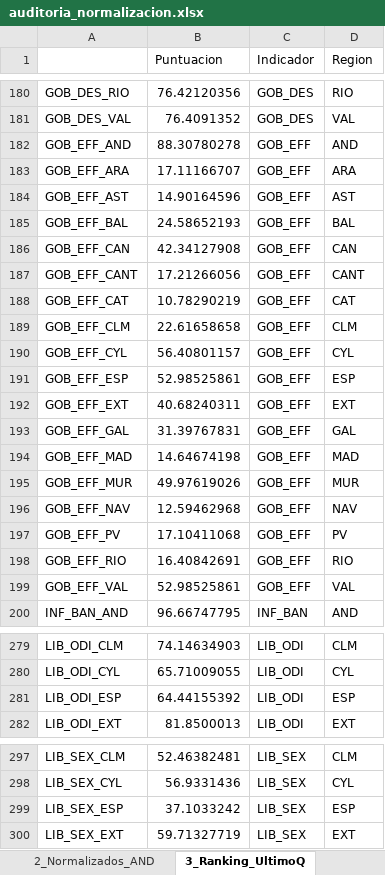
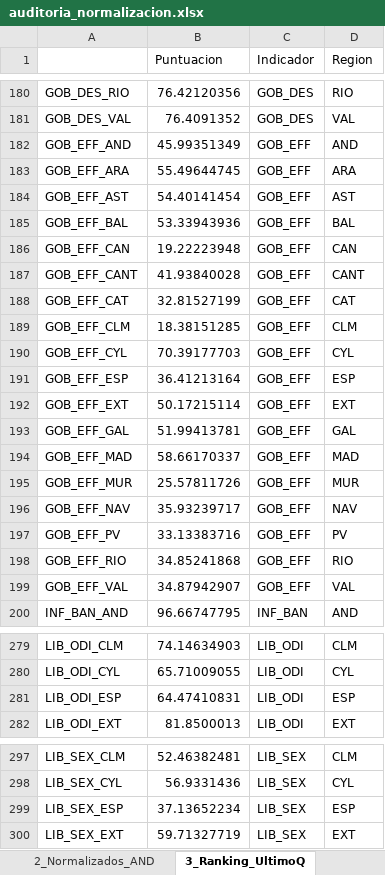
Before and after one commit to mhidper/IPA27_project, an Excel workbook: results/data/auditoria_normalizacion.xlsx, sheet 3_Ranking_UltimoQ, drawn as a sheet; only a part is shown, gaps mark what is left out; values as stored, in another font and other column widths than the file's, no borders; the diff covers the shown part only; the diff names each change by its address in the sheet, - before the commit and + after, or states it on an @@ line.

```diff
--- a/results/data/auditoria_normalizacion.xlsx (sheet 3_Ranking_UltimoQ)
+++ b/results/data/auditoria_normalizacion.xlsx (sheet 3_Ranking_UltimoQ)
-B182 (Puntuacion): 88.30780278
+B182 (Puntuacion): 45.99351349
-B183 (Puntuacion): 17.11166707
+B183 (Puntuacion): 55.49644745
-B184 (Puntuacion): 14.90164596
+B184 (Puntuacion): 54.40141454
-B185 (Puntuacion): 24.58652193
+B185 (Puntuacion): 53.33943936
-B186 (Puntuacion): 42.34127908
+B186 (Puntuacion): 19.22223948
-B187 (Puntuacion): 17.21266056
+B187 (Puntuacion): 41.93840028
-B188 (Puntuacion): 10.78290219
+B188 (Puntuacion): 32.81527199
-B189 (Puntuacion): 22.61658658
+B189 (Puntuacion): 18.38151285
-B190 (Puntuacion): 56.40801157
+B190 (Puntuacion): 70.39177703
-B191 (Puntuacion): 52.98525861
+B191 (Puntuacion): 36.41213164
-B192 (Puntuacion): 40.68240311
+B192 (Puntuacion): 50.17215114
-B193 (Puntuacion): 31.39767831
+B193 (Puntuacion): 51.99413781
-B194 (Puntuacion): 14.64674198
+B194 (Puntuacion): 58.66170337
-B195 (Puntuacion): 49.97619026
+B195 (Puntuacion): 25.57811726
-B196 (Puntuacion): 12.59462968
+B196 (Puntuacion): 35.93239717
-B197 (Puntuacion): 17.10411068
+B197 (Puntuacion): 33.13383716
-B198 (Puntuacion): 16.40842691
+B198 (Puntuacion): 34.85241868
-B199 (Puntuacion): 52.98525861
+B199 (Puntuacion): 34.87942907
-B281 (Puntuacion): 64.44155392
+B281 (Puntuacion): 64.47410831
-B299 (Puntuacion): 37.1033242
+B299 (Puntuacion): 37.13652234
```
Also changed, not shown: 2 edited cells elsewhere in this sheet, sheet 2_Normalizados_AND, sheet 1_Originales_AND, results/data/ipa27_raw_20260515.xlsx, 41 other files.
